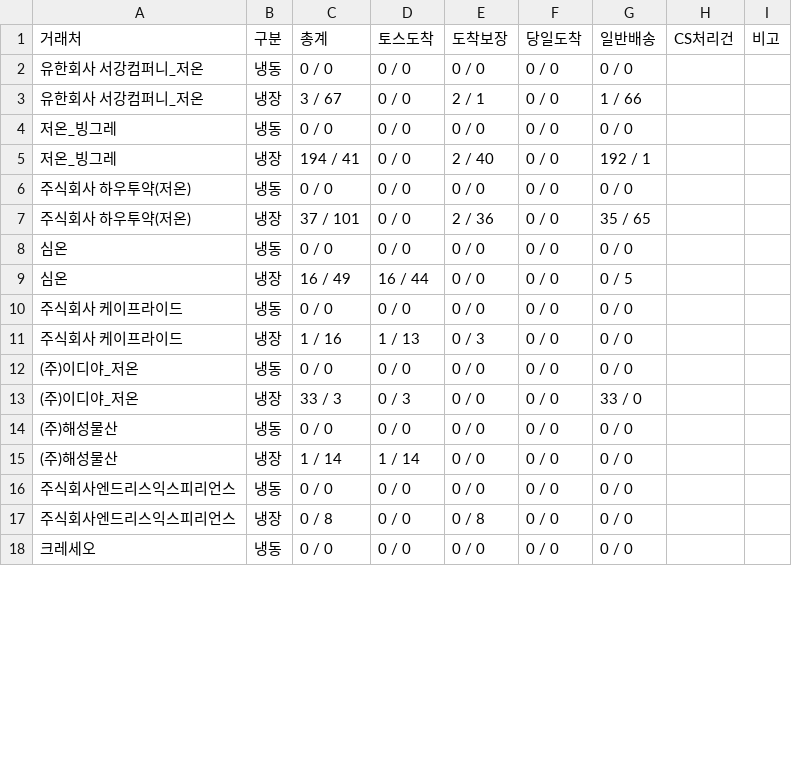
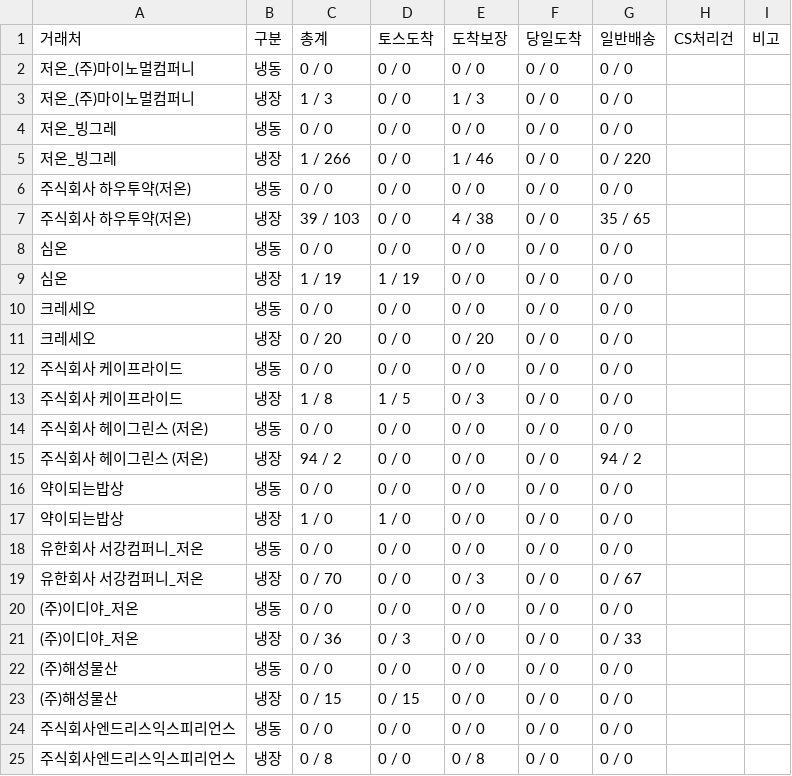
Before and after one commit to hancekim/buksan-website, a CSV file: data/report_2026-09-28.csv, drawn as a sheet; only a part is shown; the diff covers the shown part only.

```diff
--- a/data/report_2026-09-28.csv
+++ b/data/report_2026-09-28.csv
@@ -1,18 +1,25 @@
 거래처,구분,총계,토스도착,도착보장,당일도착,일반배송,CS처리건,비고
+저온_(주)마이노멀컴퍼니,냉동,0 / 0,0 / 0,0 / 0,0 / 0,0 / 0,,
+저온_(주)마이노멀컴퍼니,냉장,1 / 3,0 / 0,1 / 3,0 / 0,0 / 0,,
+저온_빙그레,냉동,0 / 0,0 / 0,0 / 0,0 / 0,0 / 0,,
+저온_빙그레,냉장,1 / 266,0 / 0,1 / 46,0 / 0,0 / 220,,
+주식회사 하우투약(저온),냉동,0 / 0,0 / 0,0 / 0,0 / 0,0 / 0,,
+주식회사 하우투약(저온),냉장,39 / 103,0 / 0,4 / 38,0 / 0,35 / 65,,
+심온,냉동,0 / 0,0 / 0,0 / 0,0 / 0,0 / 0,,
+심온,냉장,1 / 19,1 / 19,0 / 0,0 / 0,0 / 0,,
+크레세오,냉동,0 / 0,0 / 0,0 / 0,0 / 0,0 / 0,,
+크레세오,냉장,0 / 20,0 / 0,0 / 20,0 / 0,0 / 0,,
+주식회사 케이프라이드,냉동,0 / 0,0 / 0,0 / 0,0 / 0,0 / 0,,
+주식회사 케이프라이드,냉장,1 / 8,1 / 5,0 / 3,0 / 0,0 / 0,,
+주식회사 헤이그린스 (저온),냉동,0 / 0,0 / 0,0 / 0,0 / 0,0 / 0,,
+주식회사 헤이그린스 (저온),냉장,94 / 2,0 / 0,0 / 0,0 / 0,94 / 2,,
+약이되는밥상,냉동,0 / 0,0 / 0,0 / 0,0 / 0,0 / 0,,
+약이되는밥상,냉장,1 / 0,1 / 0,0 / 0,0 / 0,0 / 0,,
 유한회사 서강컴퍼니_저온,냉동,0 / 0,0 / 0,0 / 0,0 / 0,0 / 0,,
-유한회사 서강컴퍼니_저온,냉장,3 / 67,0 / 0,2 / 1,0 / 0,1 / 66,,
-저온_빙그레,냉동,0 / 0,0 / 0,0 / 0,0 / 0,0 / 0,,
-저온_빙그레,냉장,194 / 41,0 / 0,2 / 40,0 / 0,192 / 1,,
-주식회사 하우투약(저온),냉동,0 / 0,0 / 0,0 / 0,0 / 0,0 / 0,,
-주식회사 하우투약(저온),냉장,37 / 101,0 / 0,2 / 36,0 / 0,35 / 65,,
-심온,냉동,0 / 0,0 / 0,0 / 0,0 / 0,0 / 0,,
-심온,냉장,16 / 49,16 / 44,0 / 0,0 / 0,0 / 5,,
-주식회사 케이프라이드,냉동,0 / 0,0 / 0,0 / 0,0 / 0,0 / 0,,
-주식회사 케이프라이드,냉장,1 / 16,1 / 13,0 / 3,0 / 0,0 / 0,,
+유한회사 서강컴퍼니_저온,냉장,0 / 70,0 / 0,0 / 3,0 / 0,0 / 67,,
 (주)이디야_저온,냉동,0 / 0,0 / 0,0 / 0,0 / 0,0 / 0,,
-(주)이디야_저온,냉장,33 / 3,0 / 3,0 / 0,0 / 0,33 / 0,,
+(주)이디야_저온,냉장,0 / 36,0 / 3,0 / 0,0 / 0,0 / 33,,
 (주)해성물산,냉동,0 / 0,0 / 0,0 / 0,0 / 0,0 / 0,,
-(주)해성물산,냉장,1 / 14,1 / 14,0 / 0,0 / 0,0 / 0,,
+(주)해성물산,냉장,0 / 15,0 / 15,0 / 0,0 / 0,0 / 0,,
 주식회사엔드리스익스피리언스,냉동,0 / 0,0 / 0,0 / 0,0 / 0,0 / 0,,
 주식회사엔드리스익스피리언스,냉장,0 / 8,0 / 0,0 / 8,0 / 0,0 / 0,,
-크레세오,냉동,0 / 0,0 / 0,0 / 0,0 / 0,0 / 0,,
```
Also changed, not shown: 3 removed rows and 6 edited cells elsewhere in this file, 2 other files.
